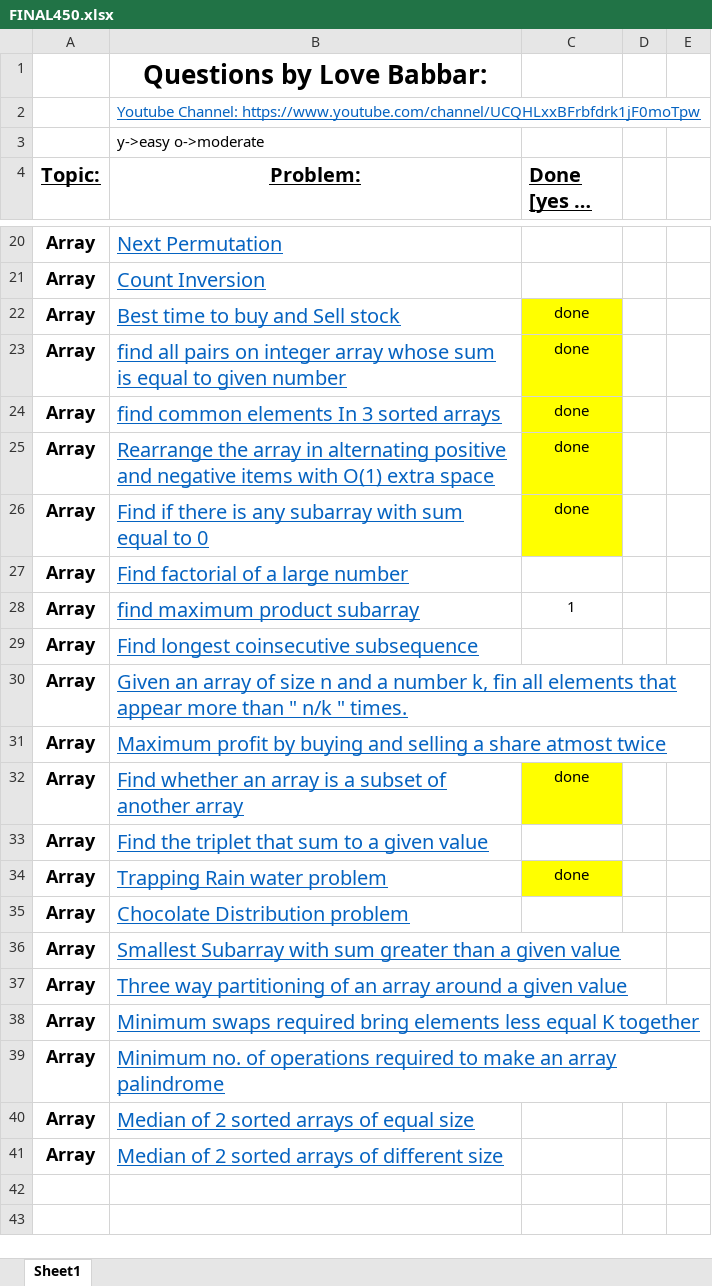
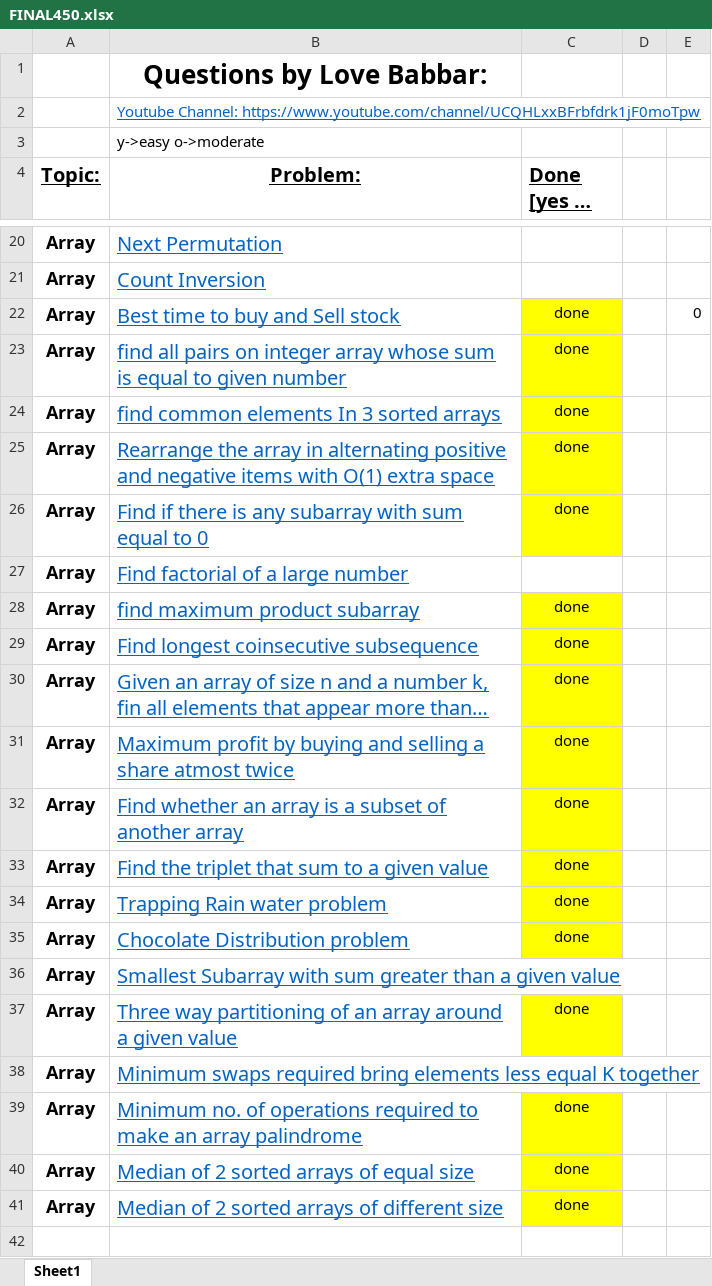
Before and after one commit to Shivamverma2001/Shivam_DSA, an Excel workbook: FINAL450.xlsx, sheet Sheet1, drawn as a sheet; only a part is shown, gaps mark what is left out; the shorter side is filled out with more unchanged rows; long unchanged cells end in …; values as stored, in another font and other column widths than the file's, no borders; the diff names each change by its address in the sheet, - before the commit and + after, or states it on an @@ line.

```diff
--- a/FINAL450.xlsx (sheet Sheet1)
+++ b/FINAL450.xlsx (sheet Sheet1)
-E22: (empty)
+E22: 0
-C28 (Done [yes or no]): 1
+C28 (Done [yes or no]): done
-C28:C31 fill: none
+C28:C31 fill: #FFFF00
-C29:C31 (Done [yes or no]): (empty)
+C29:C31 (Done [yes or no]): done
-C33 (Done [yes or no]): (empty)
+C33 (Done [yes or no]): done
-C33 fill: none
+C33 fill: #FFFF00
-C35 (Done [yes or no]): (empty)
+C35 (Done [yes or no]): done
-C35 fill: none
+C35 fill: #FFFF00
-C37 (Done [yes or no]): (empty)
+C37 (Done [yes or no]): done
-C37 fill: none
+C37 fill: #FFFF00
-C39:C41 (Done [yes or no]): (empty)
+C39:C41 (Done [yes or no]): done
-C39:C41 fill: none
+C39:C41 fill: #FFFF00
```
Also changed, not shown: 13 other files.
